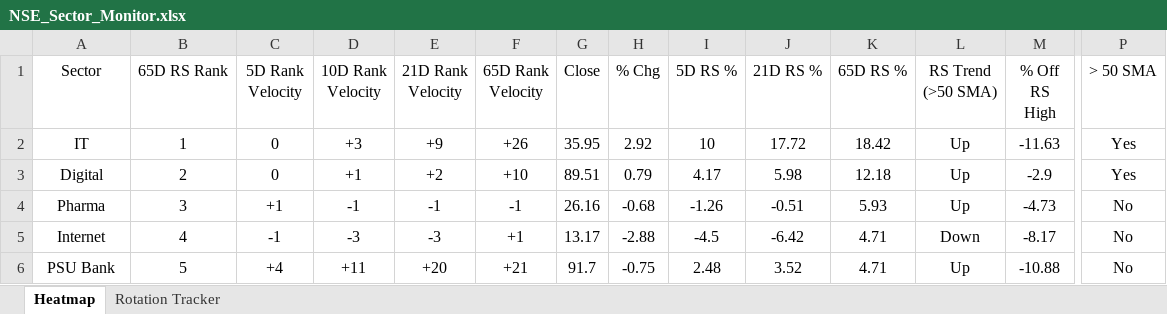
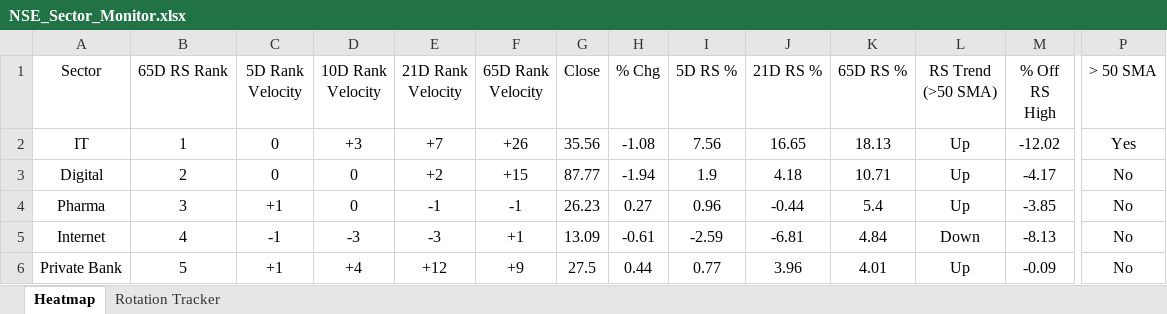
Before and after one commit to chethanshivaraju94-netizen/nse-market-monitor, an Excel workbook: NSE_Sector_Monitor.xlsx, sheet Heatmap, drawn as a sheet; only a part is shown, gaps mark what is left out; values as stored, in another font and other column widths than the file's, no borders; conditional formats not drawn; removed rows and columns are numbered as before the commit, all else as after; rows hold the shown columns only; the diff covers the shown part only; the diff names each change by its address in the sheet, - before the commit and + after, or states it on an @@ line.

```diff
--- a/NSE_Sector_Monitor.xlsx (sheet Heatmap)
+++ b/NSE_Sector_Monitor.xlsx (sheet Heatmap)
-E2 (21D Rank Velocity): +9
+E2 (21D Rank Velocity): +7
-G2 (Close): 35.95
+G2 (Close): 35.56
-H2 (% Chg): 2.92
+H2 (% Chg): -1.08
-I2 (5D RS %): 10
+I2 (5D RS %): 7.56
-J2 (21D RS %): 17.72
+J2 (21D RS %): 16.65
-K2 (65D RS %): 18.42
+K2 (65D RS %): 18.13
-M2 (% Off RS High): -11.63
+M2 (% Off RS High): -12.02
-D3 (10D Rank Velocity): +1
+D3 (10D Rank Velocity): 0
-F3 (65D Rank Velocity): +10
+F3 (65D Rank Velocity): +15
-G3 (Close): 89.51
+G3 (Close): 87.77
-H3 (% Chg): 0.79
+H3 (% Chg): -1.94
-I3 (5D RS %): 4.17
+I3 (5D RS %): 1.9
-J3 (21D RS %): 5.98
+J3 (21D RS %): 4.18
-K3 (65D RS %): 12.18
+K3 (65D RS %): 10.71
-M3 (% Off RS High): -2.9
+M3 (% Off RS High): -4.17
-P3 (> 50 SMA): Yes
+P3 (> 50 SMA): No
-D4 (10D Rank Velocity): -1
+D4 (10D Rank Velocity): 0
-G4 (Close): 26.16
+G4 (Close): 26.23
-H4 (% Chg): -0.68
+H4 (% Chg): 0.27
-I4 (5D RS %): -1.26
+I4 (5D RS %): 0.96
-J4 (21D RS %): -0.51
+J4 (21D RS %): -0.44
-K4 (65D RS %): 5.93
+K4 (65D RS %): 5.4
-M4 (% Off RS High): -4.73
+M4 (% Off RS High): -3.85
-G5 (Close): 13.17
+G5 (Close): 13.09
-H5 (% Chg): -2.88
+H5 (% Chg): -0.61
-I5 (5D RS %): -4.5
+I5 (5D RS %): -2.59
-J5 (21D RS %): -6.42
+J5 (21D RS %): -6.81
-K5 (65D RS %): 4.71
+K5 (65D RS %): 4.84
-M5 (% Off RS High): -8.17
+M5 (% Off RS High): -8.13
-row 6: PSU Bank | 5 | +4 | +11 | +20 | +21 | 91.7 | -0.75 | 2.48 | 3.52 | 4.71 | Up | -10.88 | No
+row 6: Private Bank | 5 | +1 | +4 | +12 | +9 | 27.5 | 0.44 | 0.77 | 3.96 | 4.01 | Up | -0.09 | No
```
Also changed, not shown: 9 added rows, 9 removed rows and 122 edited cells elsewhere in this sheet, sheet Rotation Tracker, NSE_Market_Monitor.xlsx.
